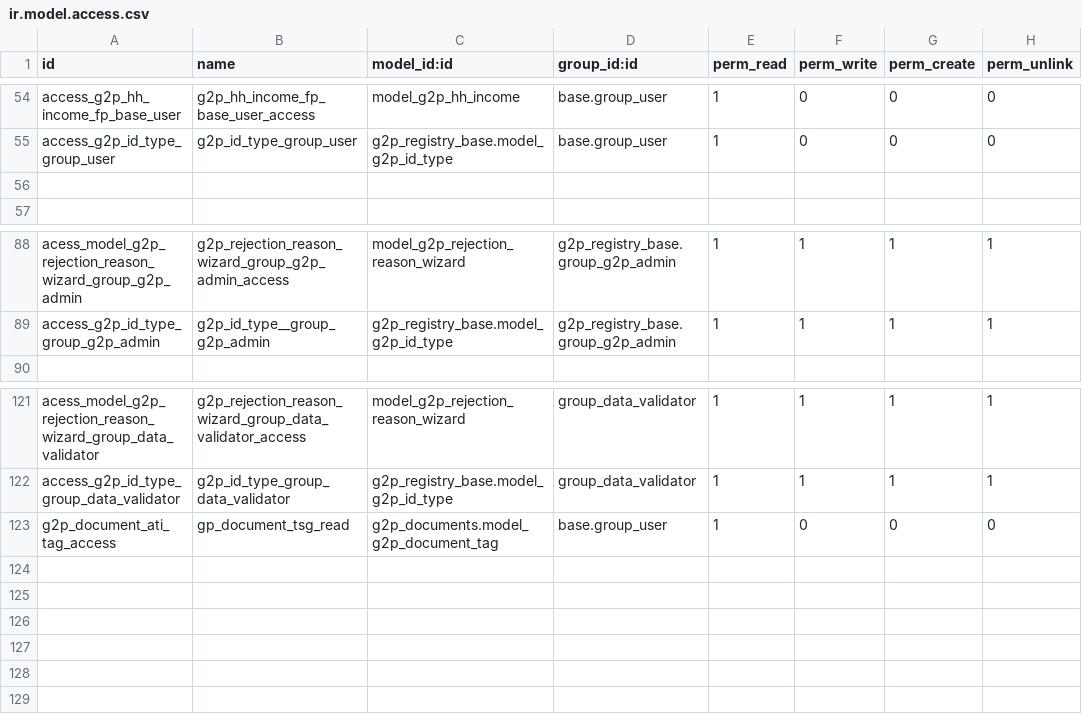
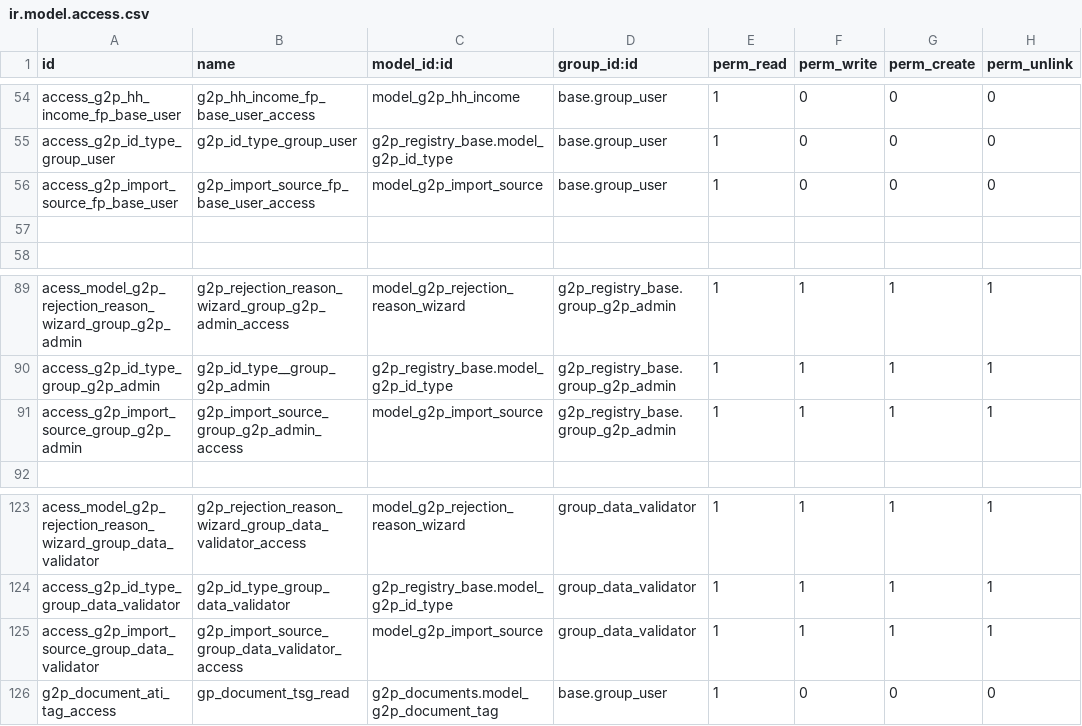
Before and after one commit to eldho51248/OAN_Registries, a CSV file: g2p_ati/security/ir.model.access.csv, drawn as a sheet; only a part is shown, gaps mark what is left out.

Commit message:
G2P-4865, G2P-4866, G2P-4867:  feat: Add import source functionality and embed Superset dashboard
- Introduced a new model `g2p.import.source` to manage import sources with unique names and codes.
- Updated the farmer model to include a Many2one field for selecting the import source.
- Added XML data for import sources and updated the manifest to include new data files.
- Implemented access rights for the new import source model in the security CSV.
- Created a new module `G2P ATI Embed` to integrate Superset dashboards into Odoo.
- Developed views and actions for managing Superset dashboard configurations.
- Added JavaScript and CSS for embedding dashboards with loading states and error handling.
- Enhanced ODK import functionality to associate records with the appropriate import source.

```diff
--- a/g2p_ati/security/ir.model.access.csv
+++ b/g2p_ati/security/ir.model.access.csv
@@ -55,2 +55,3 @@ access_g2p_hh_income_fp_base_user,g2p_hh_income_fp_base_user_access,model_g2p_hh
 access_g2p_id_type_group_user,g2p_id_type_group_user,g2p_registry_base.model_g2p_id_type,base.group_user,1,0,0,0
+access_g2p_import_source_fp_base_user,g2p_import_source_fp_base_user_access,model_g2p_import_source,base.group_user,1,0,0,0
 
@@ -89,2 +90,3 @@ acess_model_g2p_rejection_reason_wizard_group_g2p_admin,g2p_rejection_reason_wiz
 access_g2p_id_type_group_g2p_admin,g2p_id_type__group_g2p_admin,g2p_registry_base.model_g2p_id_type,g2p_registry_base.group_g2p_admin,1,1,1,1
+access_g2p_import_source_group_g2p_admin,g2p_import_source_group_g2p_admin_access,model_g2p_import_source,g2p_registry_base.group_g2p_admin,1,1,1,1
 
@@ -122,2 +124,3 @@ acess_model_g2p_rejection_reason_wizard_group_data_validator,g2p_rejection_reaso
 access_g2p_id_type_group_data_validator,g2p_id_type_group_data_validator,g2p_registry_base.model_g2p_id_type,group_data_validator,1,1,1,1
+access_g2p_import_source_group_data_validator,g2p_import_source_group_data_validator_access,model_g2p_import_source,group_data_validator,1,1,1,1
 g2p_document_ati_tag_access,gp_document_tsg_read,g2p_documents.model_g2p_document_tag,base.group_user,1,0,0,0
```
Also changed, not shown: 25 other files.
